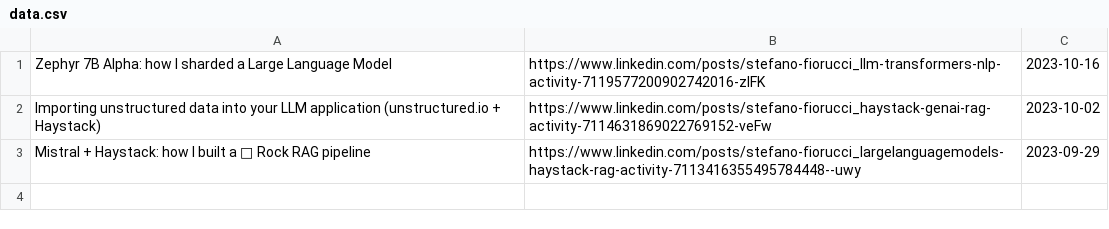
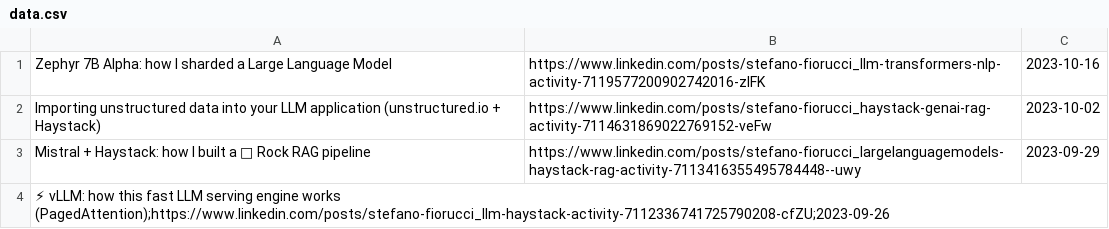
Before and after one commit to anakin87/content-collection, a CSV file: data/data.csv, drawn as a sheet.

Commit message:
add post and try action

```diff
--- a/data/data.csv
+++ b/data/data.csv
@@ -3 +3,2 @@
 "Mistral + Haystack: how I built a 🎸 Rock RAG pipeline";https://www.linkedin.com/posts/stefano-fiorucci_largelanguagemodels-haystack-rag-activity-7113416355495784448--uwy;2023-09-29
+"⚡ vLLM: how this fast LLM serving engine works (PagedAttention);https://www.linkedin.com/posts/stefano-fiorucci_llm-haystack-activity-7112336741725790208-cfZU;2023-09-26
```
